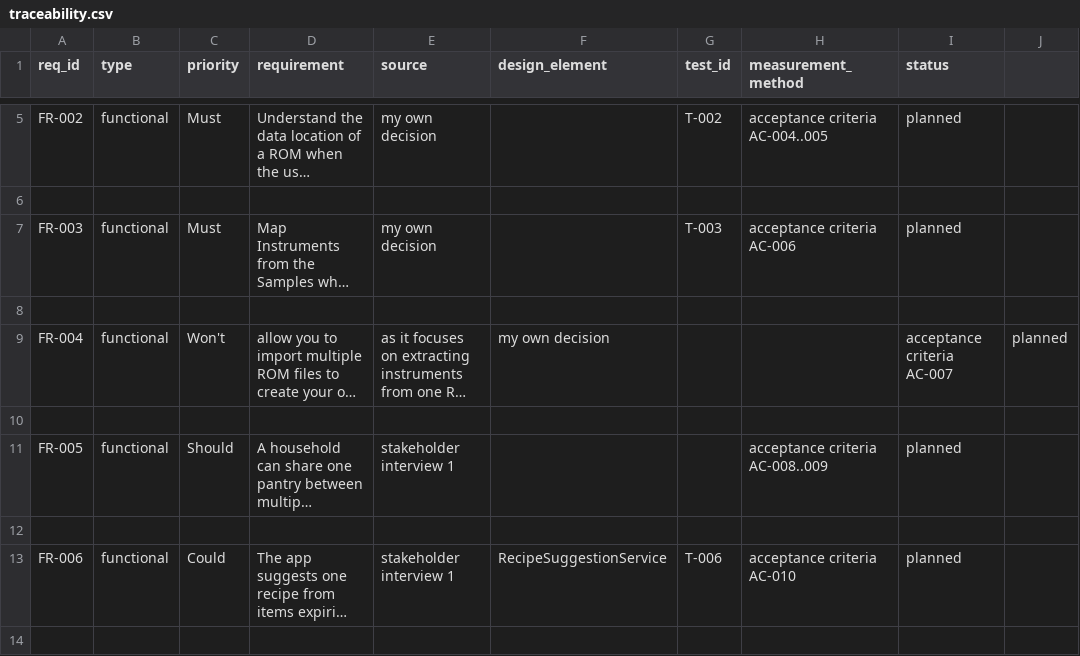
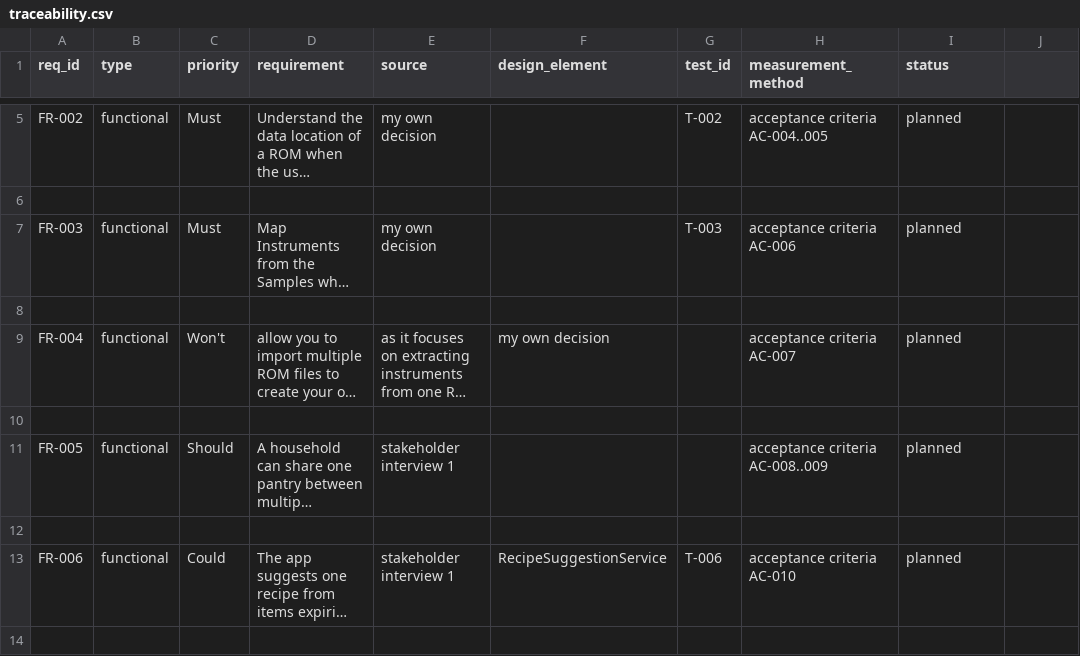
Before and after one commit to GreninjaBoy23D/Capstone-Respiretory, a CSV file: docs/traceability.csv, drawn as a sheet; only a part is shown, gaps mark what is left out; long unchanged cells end in …; the diff names each change by its address in the sheet, - before the commit and + after, or states it on an @@ line.

Commit message:
Update traceability.csv

```diff
--- a/docs/traceability.csv
+++ b/docs/traceability.csv
-H9 (measurement_method): (empty)
+H9 (measurement_method): acceptance criteria AC-007
-I9 (status): acceptance criteria AC-007
+I9 (status): planned
-J9: planned
+J9: (empty)
```
